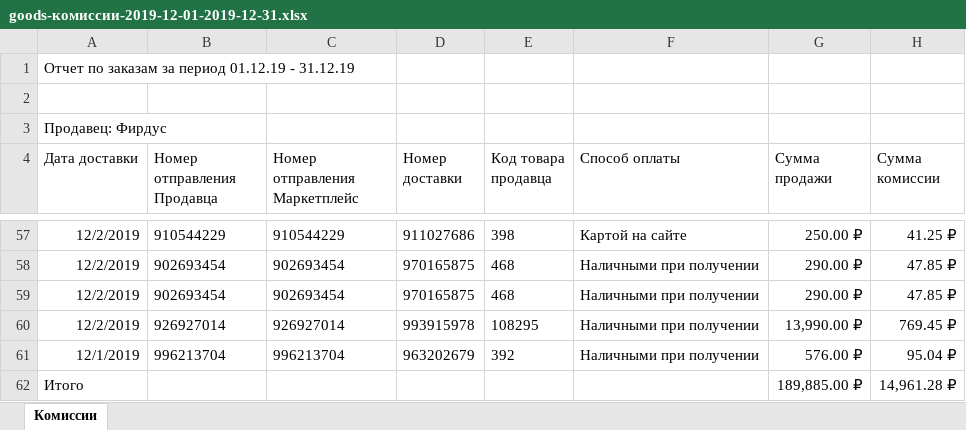
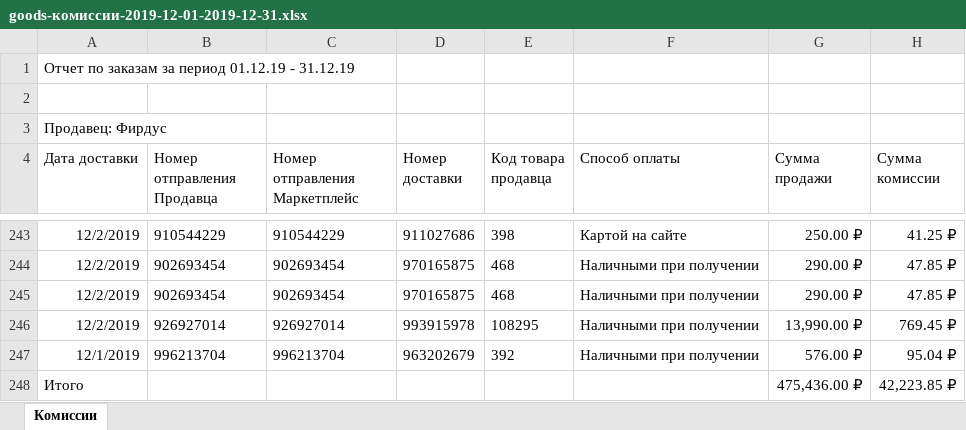
Before and after one commit to pail-supermasta/goods, an Excel workbook: reporting/files/old/goods-комиссии-2019-12-01-2019-12-31.xlsx, sheet Комиссии, drawn as a sheet; only a part is shown, gaps mark what is left out; values as stored, in another font and other column widths than the file's, no borders; addresses are those after the commit; the diff covers the shown part only; the diff names each change by its address in the sheet, - before the commit and + after, or states it on an @@ line.

```diff
--- a/reporting/files/old/goods-комиссии-2019-12-01-2019-12-31.xlsx (sheet Комиссии)
+++ b/reporting/files/old/goods-комиссии-2019-12-01-2019-12-31.xlsx (sheet Комиссии)
-G248 (Сумма продажи): 189,885.00 ₽
+G248 (Сумма продажи): 475,436.00 ₽
-H248 (Сумма комиссии): 14,961.28 ₽
+H248 (Сумма комиссии): 42,223.85 ₽
```
Also changed, not shown: 186 added rows elsewhere in this sheet, 2 other files.
